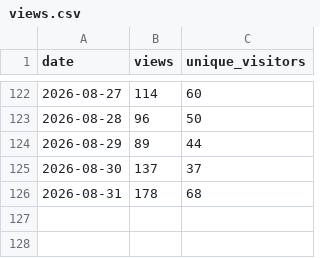
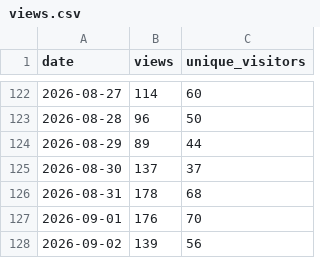
Before and after one commit to ndpvt-web/latex-document-skill, a CSV file: stats/views.csv, drawn as a sheet; only a part is shown, gaps mark what is left out.

```diff
--- a/stats/views.csv
+++ b/stats/views.csv
@@ -126 +126,3 @@ date,views,unique_visitors
 2026-08-31,178,68
+2026-09-01,176,70
+2026-09-02,139,56
```
Also changed, not shown: stats/clone-stats.csv.
